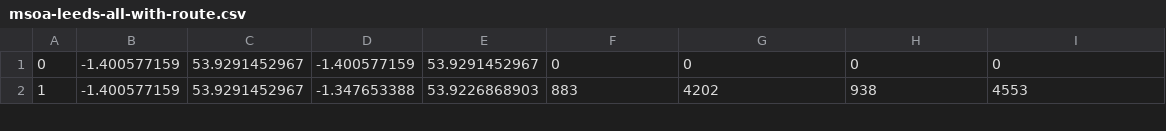
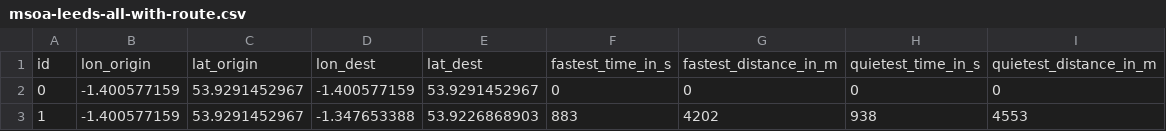
Before and after one commit to nikolai-b/hackMyRoute, a CSV file: data/msoa-leeds-all-with-route.csv, drawn as a sheet; only a part is shown; the diff names each change by its address in the sheet, - before the commit and + after, or states it on an @@ line.

Commit message:
add header to data

```diff
--- a/data/msoa-leeds-all-with-route.csv
+++ b/data/msoa-leeds-all-with-route.csv
+row 1: id | lon_origin | lat_origin | lon_dest | lat_dest | fastest_time_in_s | fastest_distance_in_m | quietest_time_in_s | quietest_distance_in_m
```
